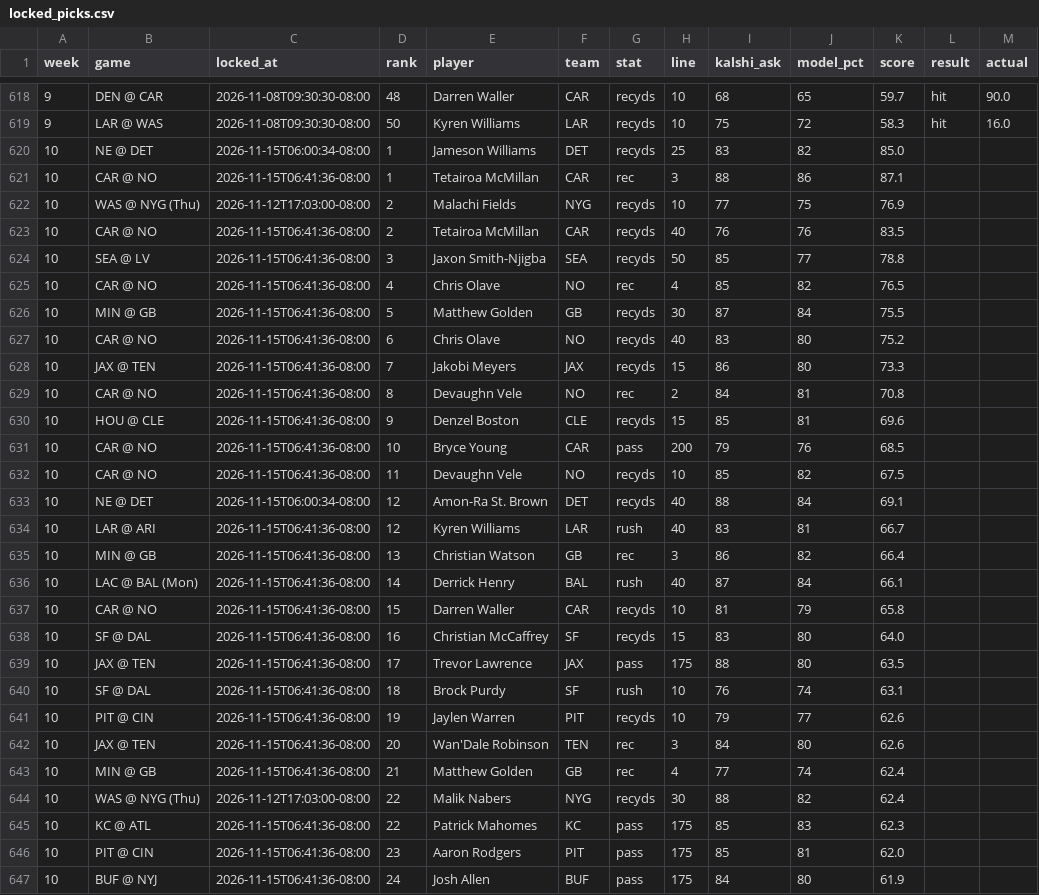
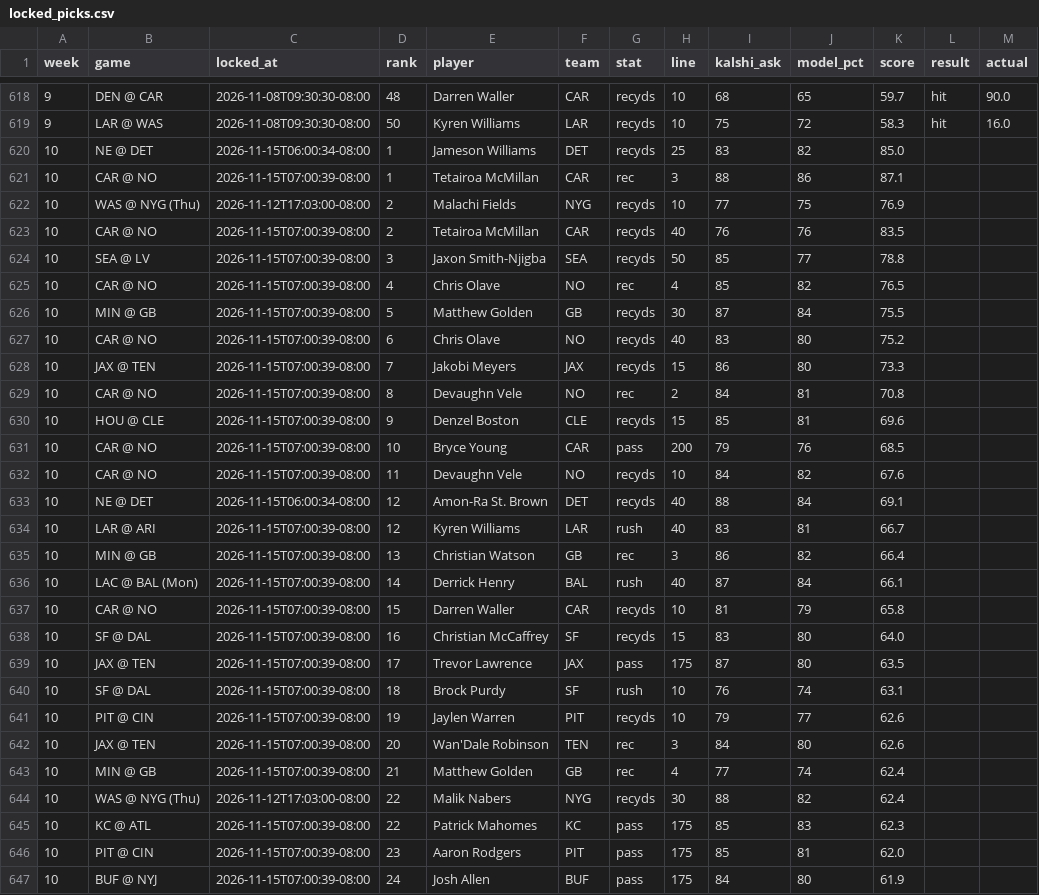
Before and after one commit to mrparkecito-droid/prop-board, a CSV file: data/locked_picks.csv, drawn as a sheet; only a part is shown, gaps mark what is left out; the diff covers the shown part only.

```diff
--- a/data/locked_picks.csv
+++ b/data/locked_picks.csv
@@ -620,28 +620,28 @@ week,game,locked_at,rank,player,team,stat,line,kalshi_ask,model_pct,score,result
 10,NE @ DET,2026-11-15T06:00:34-08:00,1,Jameson Williams,DET,recyds,25,83,82,85.0,,
-10,CAR @ NO,2026-11-15T06:41:36-08:00,1,Tetairoa McMillan,CAR,rec,3,88,86,87.1,,
+10,CAR @ NO,2026-11-15T07:00:39-08:00,1,Tetairoa McMillan,CAR,rec,3,88,86,87.1,,
 10,WAS @ NYG (Thu),2026-11-12T17:03:00-08:00,2,Malachi Fields,NYG,recyds,10,77,75,76.9,,
-10,CAR @ NO,2026-11-15T06:41:36-08:00,2,Tetairoa McMillan,CAR,recyds,40,76,76,83.5,,
-10,SEA @ LV,2026-11-15T06:41:36-08:00,3,Jaxon Smith-Njigba,SEA,recyds,50,85,77,78.8,,
-10,CAR @ NO,2026-11-15T06:41:36-08:00,4,Chris Olave,NO,rec,4,85,82,76.5,,
-10,MIN @ GB,2026-11-15T06:41:36-08:00,5,Matthew Golden,GB,recyds,30,87,84,75.5,,
-10,CAR @ NO,2026-11-15T06:41:36-08:00,6,Chris Olave,NO,recyds,40,83,80,75.2,,
-10,JAX @ TEN,2026-11-15T06:41:36-08:00,7,Jakobi Meyers,JAX,recyds,15,86,80,73.3,,
-10,CAR @ NO,2026-11-15T06:41:36-08:00,8,Devaughn Vele,NO,rec,2,84,81,70.8,,
-10,HOU @ CLE,2026-11-15T06:41:36-08:00,9,Denzel Boston,CLE,recyds,15,85,81,69.6,,
-10,CAR @ NO,2026-11-15T06:41:36-08:00,10,Bryce Young,CAR,pass,200,79,76,68.5,,
-10,CAR @ NO,2026-11-15T06:41:36-08:00,11,Devaughn Vele,NO,recyds,10,85,82,67.5,,
+10,CAR @ NO,2026-11-15T07:00:39-08:00,2,Tetairoa McMillan,CAR,recyds,40,76,76,83.5,,
+10,SEA @ LV,2026-11-15T07:00:39-08:00,3,Jaxon Smith-Njigba,SEA,recyds,50,85,77,78.8,,
+10,CAR @ NO,2026-11-15T07:00:39-08:00,4,Chris Olave,NO,rec,4,85,82,76.5,,
+10,MIN @ GB,2026-11-15T07:00:39-08:00,5,Matthew Golden,GB,recyds,30,87,84,75.5,,
+10,CAR @ NO,2026-11-15T07:00:39-08:00,6,Chris Olave,NO,recyds,40,83,80,75.2,,
+10,JAX @ TEN,2026-11-15T07:00:39-08:00,7,Jakobi Meyers,JAX,recyds,15,86,80,73.3,,
+10,CAR @ NO,2026-11-15T07:00:39-08:00,8,Devaughn Vele,NO,rec,2,84,81,70.8,,
+10,HOU @ CLE,2026-11-15T07:00:39-08:00,9,Denzel Boston,CLE,recyds,15,85,81,69.6,,
+10,CAR @ NO,2026-11-15T07:00:39-08:00,10,Bryce Young,CAR,pass,200,79,76,68.5,,
+10,CAR @ NO,2026-11-15T07:00:39-08:00,11,Devaughn Vele,NO,recyds,10,84,82,67.6,,
 10,NE @ DET,2026-11-15T06:00:34-08:00,12,Amon-Ra St. Brown,DET,recyds,40,88,84,69.1,,
-10,LAR @ ARI,2026-11-15T06:41:36-08:00,12,Kyren Williams,LAR,rush,40,83,81,66.7,,
-10,MIN @ GB,2026-11-15T06:41:36-08:00,13,Christian Watson,GB,rec,3,86,82,66.4,,
-10,LAC @ BAL (Mon),2026-11-15T06:41:36-08:00,14,Derrick Henry,BAL,rush,40,87,84,66.1,,
-10,CAR @ NO,2026-11-15T06:41:36-08:00,15,Darren Waller,CAR,recyds,10,81,79,65.8,,
-10,SF @ DAL,2026-11-15T06:41:36-08:00,16,Christian McCaffrey,SF,recyds,15,83,80,64.0,,
-10,JAX @ TEN,2026-11-15T06:41:36-08:00,17,Trevor Lawrence,JAX,pass,175,88,80,63.5,,
-10,SF @ DAL,2026-11-15T06:41:36-08:00,18,Brock Purdy,SF,rush,10,76,74,63.1,,
-10,PIT @ CIN,2026-11-15T06:41:36-08:00,19,Jaylen Warren,PIT,recyds,10,79,77,62.6,,
-10,JAX @ TEN,2026-11-15T06:41:36-08:00,20,Wan'Dale Robinson,TEN,rec,3,84,80,62.6,,
-10,MIN @ GB,2026-11-15T06:41:36-08:00,21,Matthew Golden,GB,rec,4,77,74,62.4,,
+10,LAR @ ARI,2026-11-15T07:00:39-08:00,12,Kyren Williams,LAR,rush,40,83,81,66.7,,
+10,MIN @ GB,2026-11-15T07:00:39-08:00,13,Christian Watson,GB,rec,3,86,82,66.4,,
+10,LAC @ BAL (Mon),2026-11-15T07:00:39-08:00,14,Derrick Henry,BAL,rush,40,87,84,66.1,,
+10,CAR @ NO,2026-11-15T07:00:39-08:00,15,Darren Waller,CAR,recyds,10,81,79,65.8,,
+10,SF @ DAL,2026-11-15T07:00:39-08:00,16,Christian McCaffrey,SF,recyds,15,83,80,64.0,,
+10,JAX @ TEN,2026-11-15T07:00:39-08:00,17,Trevor Lawrence,JAX,pass,175,87,80,63.5,,
+10,SF @ DAL,2026-11-15T07:00:39-08:00,18,Brock Purdy,SF,rush,10,76,74,63.1,,
+10,PIT @ CIN,2026-11-15T07:00:39-08:00,19,Jaylen Warren,PIT,recyds,10,79,77,62.6,,
+10,JAX @ TEN,2026-11-15T07:00:39-08:00,20,Wan'Dale Robinson,TEN,rec,3,84,80,62.6,,
+10,MIN @ GB,2026-11-15T07:00:39-08:00,21,Matthew Golden,GB,rec,4,77,74,62.4,,
 10,WAS @ NYG (Thu),2026-11-12T17:03:00-08:00,22,Malik Nabers,NYG,recyds,30,88,82,62.4,,
-10,KC @ ATL,2026-11-15T06:41:36-08:00,22,Patrick Mahomes,KC,pass,175,85,83,62.3,,
-10,PIT @ CIN,2026-11-15T06:41:36-08:00,23,Aaron Rodgers,PIT,pass,175,85,81,62.0,,
-10,BUF @ NYJ,2026-11-15T06:41:36-08:00,24,Josh Allen,BUF,pass,175,84,80,61.9,,
+10,KC @ ATL,2026-11-15T07:00:39-08:00,22,Patrick Mahomes,KC,pass,175,85,83,62.3,,
+10,PIT @ CIN,2026-11-15T07:00:39-08:00,23,Aaron Rodgers,PIT,pass,175,85,81,62.0,,
+10,BUF @ NYJ,2026-11-15T07:00:39-08:00,24,Josh Allen,BUF,pass,175,84,80,61.9,,
```
Also changed, not shown: 32 edited cells elsewhere in this file, 7 other files.
